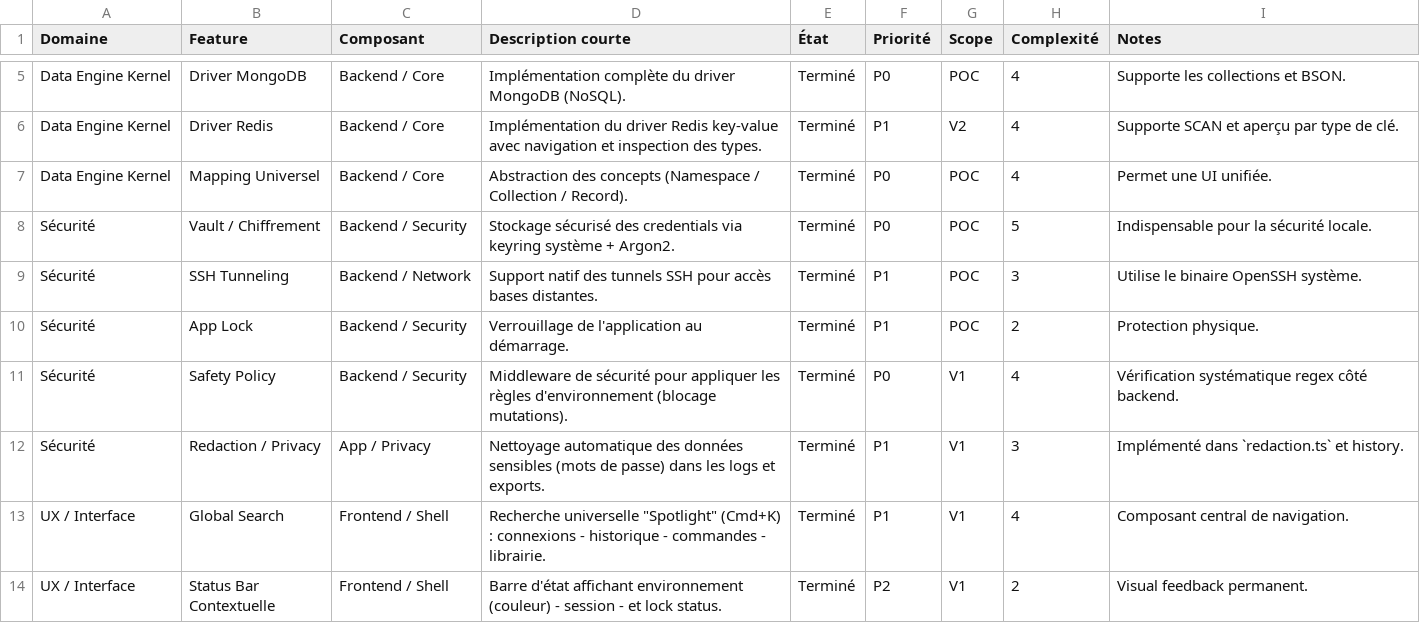
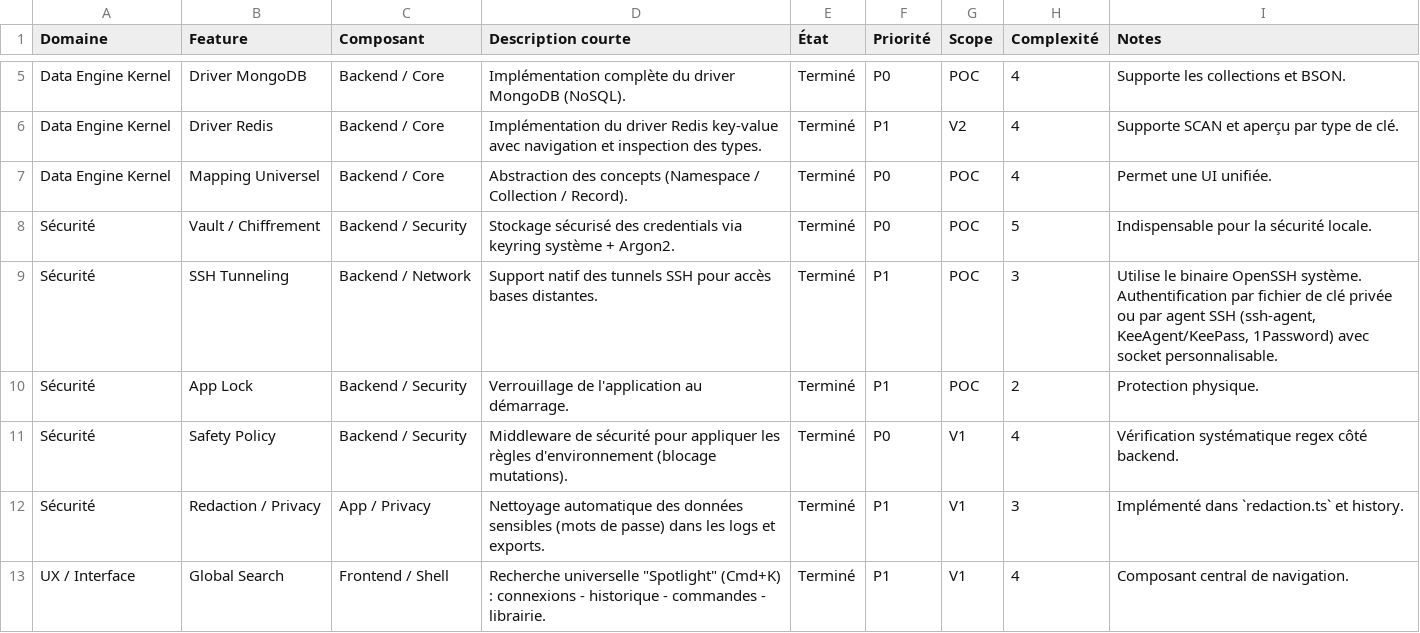
Before and after one commit to QoreDB/QoreDB, a CSV file: doc/FEATURES.csv, drawn as a sheet; only a part is shown, gaps mark what is left out; the shorter side is filled out with more unchanged rows.

Commit message:
feat(ssh): add ssh-agent authentication for tunnels
The OpenSSH backend only supported a private key file on disk: the auth
method was hardcoded to `key` in the form, and `IdentitiesOnly=yes` was
passed unconditionally, which prevented ssh from offering the identities
held by an agent. Keys that only ever live in an agent (KeePass/KeeAgent,
1Password, gpg-agent) could not be used at all.

Agent auth is now a first-class method: no `-i`, no `IdentitiesOnly`, and
an optional `IdentityAgent` socket for the cases where the desktop process
does not inherit SSH_AUTH_SOCK. `IdentitiesOnly=yes` is kept in key mode,
where it still pins the offered identity to the configured file.

Closes #76

```diff
--- a/doc/FEATURES.csv
+++ b/doc/FEATURES.csv
@@ -8,3 +8,3 @@ Data Engine Kernel,Mapping Universel,Backend / Core,Abstraction des concepts (Na
 Sécurité,Vault / Chiffrement,Backend / Security,Stockage sécurisé des credentials via keyring système + Argon2.,Terminé,P0,POC,5,Indispensable pour la sécurité locale.
-Sécurité,SSH Tunneling,Backend / Network,Support natif des tunnels SSH pour accès bases distantes.,Terminé,P1,POC,3,Utilise le binaire OpenSSH système.
+Sécurité,SSH Tunneling,Backend / Network,Support natif des tunnels SSH pour accès bases distantes.,Terminé,P1,POC,3,"Utilise le binaire OpenSSH système. Authentification par fichier de clé privée ou par agent SSH (ssh-agent, KeeAgent/KeePass, 1Password) avec socket personnalisable."
 Sécurité,App Lock,Backend / Security,Verrouillage de l'application au démarrage.,Terminé,P1,POC,2,Protection physique.
```
Also changed, not shown: 26 other files.
